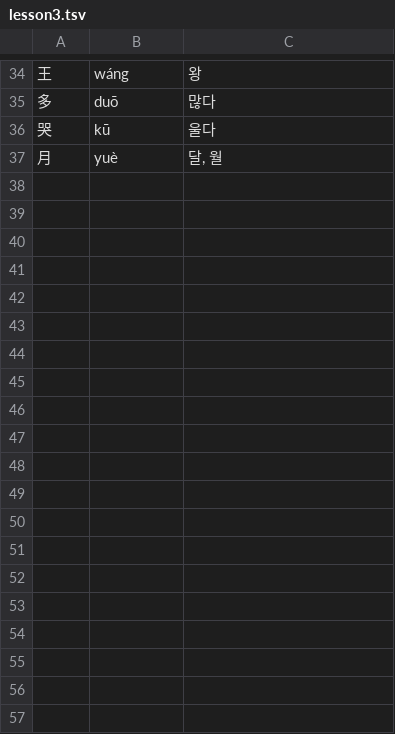
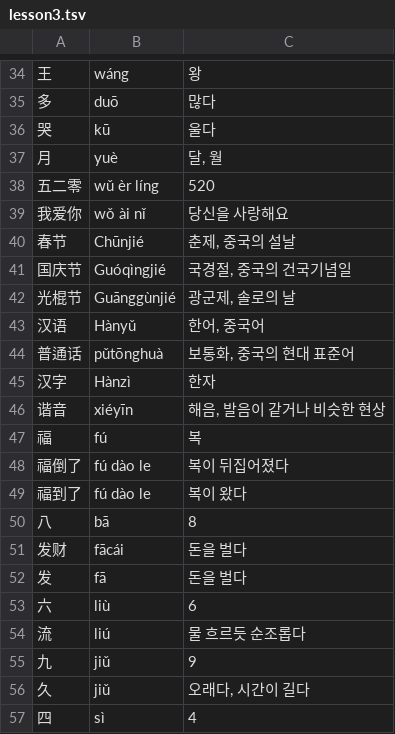
Before and after one commit to huhhehhuh/chineseTraining, a TSV file: vocabulary/lesson3.tsv, drawn as a sheet; only a part is shown, gaps mark what is left out; the diff covers the shown part only.

Commit message:
Add vocabulary from textbook body

```diff
--- a/vocabulary/lesson3.tsv
+++ b/vocabulary/lesson3.tsv
@@ -37 +37,21 @@
 月	yuè	달, 월
+五二零	wǔ èr líng	520
+我爱你	wǒ ài nǐ	당신을 사랑해요
+春节	Chūnjié	춘제, 중국의 설날
+国庆节	Guóqìngjié	국경절, 중국의 건국기념일
+光棍节	Guānggùnjié	광군제, 솔로의 날
+汉语	Hànyǔ	한어, 중국어
+普通话	pǔtōnghuà	보통화, 중국의 현대 표준어
+汉字	Hànzì	한자
+谐音	xiéyīn	해음, 발음이 같거나 비슷한 현상
+福	fú	복
+福倒了	fú dào le	복이 뒤집어졌다
+福到了	fú dào le	복이 왔다
+八	bā	8
+发财	fācái	돈을 벌다
+发	fā	돈을 벌다
+六	liù	6
+流	liú	물 흐르듯 순조롭다
+九	jiǔ	9
+久	jiǔ	오래다, 시간이 길다
+四	sì	4
```
Also changed, not shown: 44 added rows elsewhere in this file, vocabulary/lesson1.tsv, vocabulary/lesson4.tsv, 1 other file.
